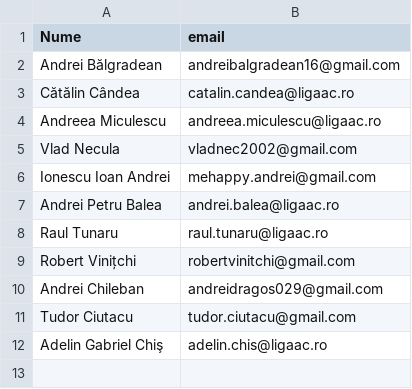
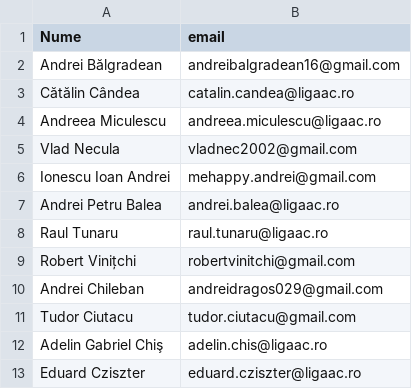
Before and after one commit to MeHappy3/secret_santa_scripts, a CSV file: lista.csv, drawn as a sheet.

Commit message:
update 1 (+edi)

```diff
--- a/lista.csv
+++ b/lista.csv
@@ -12 +12,2 @@ Tudor Ciutacu, tudor.ciutacu@gmail.com
 Adelin Gabriel Chiş, adelin.chis@ligaac.ro
+Eduard Cziszter, eduard.cziszter@ligaac.ro
```
